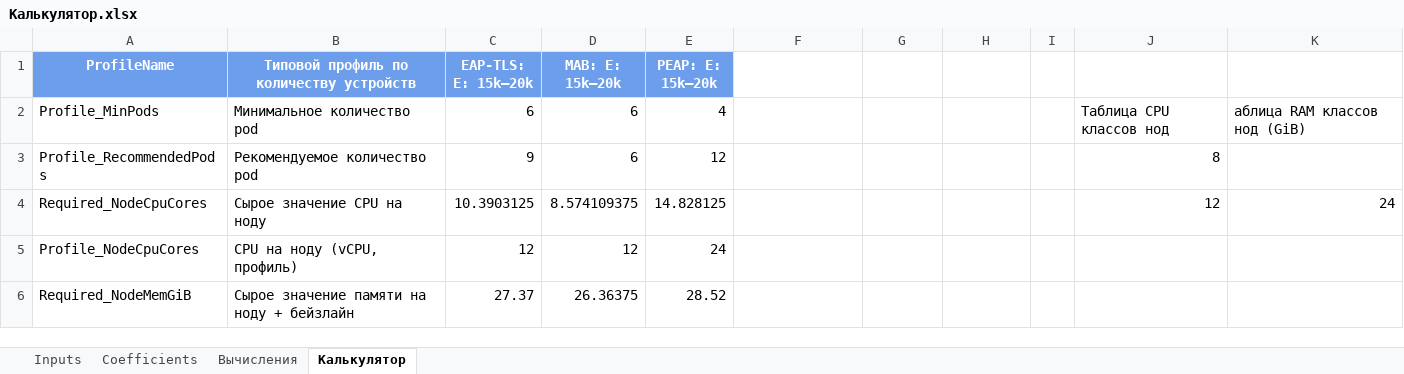
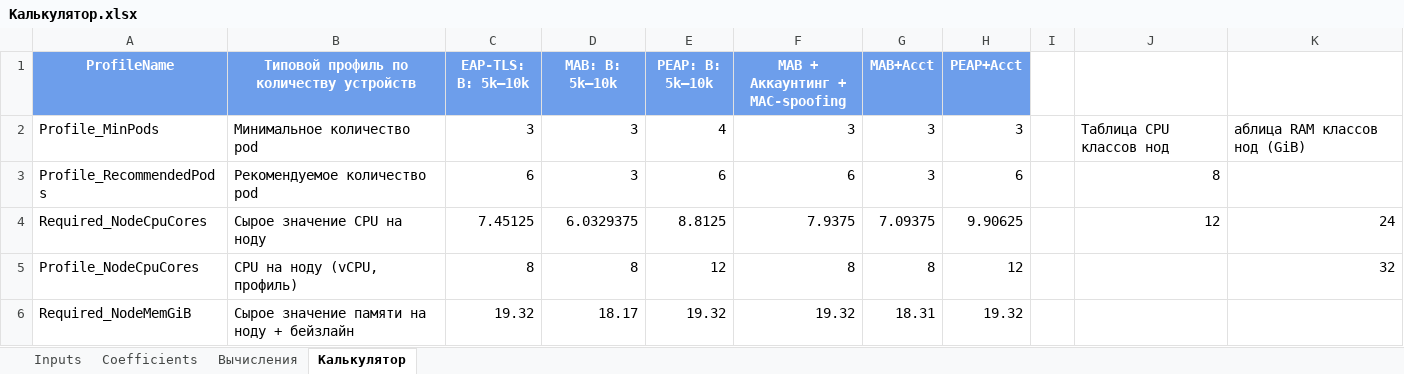
Before and after one commit to testprogmath/EDO-sizing-calculator, an Excel workbook: Калькулятор.xlsx, sheet Калькулятор, drawn as a sheet; only a part is shown; values as stored, in another font and other column widths than the file's, no borders; charts and pictures and conditional formats not drawn; the diff covers the shown part only; the diff names each change by its address in the sheet, - before the commit and + after, or states it on an @@ line.

```diff
--- a/Калькулятор.xlsx (sheet Калькулятор)
+++ b/Калькулятор.xlsx (sheet Калькулятор)
-C1: EAP-TLS: E: 15k–20k
+C1: EAP-TLS: B: 5k–10k
-D1: MAB: E: 15k–20k
+D1: MAB: B: 5k–10k
-E1: PEAP: E: 15k–20k
+E1: PEAP: B: 5k–10k
-F1: (empty)
+F1: MAB + Аккаунтинг + MAC-spoofing
-F1:H1 fill: none
+F1:H1 fill: #6D9EEB
-G1: (empty)
+G1: MAB+Acct
-H1: (empty)
+H1: PEAP+Acct
-C2 (EAP-TLS: B: 5k–10k): 6
+C2 (EAP-TLS: B: 5k–10k): 3
-D2:D3 (MAB: B: 5k–10k): 6
+D2:D3 (MAB: B: 5k–10k): 3
-F2 (MAB + Аккаунтинг + MAC-spoofing): (empty)
+F2 (MAB + Аккаунтинг + MAC-spoofing): 3
-G2:G3 (MAB+Acct): (empty)
+G2:G3 (MAB+Acct): 3
-H2 (PEAP+Acct): (empty)
+H2 (PEAP+Acct): 3
-C3 (EAP-TLS: B: 5k–10k): 9
+C3 (EAP-TLS: B: 5k–10k): 6
-E3 (PEAP: B: 5k–10k): 12
+E3 (PEAP: B: 5k–10k): 6
-F3 (MAB + Аккаунтинг + MAC-spoofing): (empty)
+F3 (MAB + Аккаунтинг + MAC-spoofing): 6
-H3 (PEAP+Acct): (empty)
+H3 (PEAP+Acct): 6
-C4 (EAP-TLS: B: 5k–10k): 10.3903125
+C4 (EAP-TLS: B: 5k–10k): 7.45125
-D4 (MAB: B: 5k–10k): 8.574109375
+D4 (MAB: B: 5k–10k): 6.0329375
-E4 (PEAP: B: 5k–10k): 14.828125
+E4 (PEAP: B: 5k–10k): 8.8125
-F4 (MAB + Аккаунтинг + MAC-spoofing): (empty)
+F4 (MAB + Аккаунтинг + MAC-spoofing): 7.9375
-G4 (MAB+Acct): (empty)
+G4 (MAB+Acct): 7.09375
-H4 (PEAP+Acct): (empty)
+H4 (PEAP+Acct): 9.90625
-C5 (EAP-TLS: B: 5k–10k): 12
+C5 (EAP-TLS: B: 5k–10k): 8
-D5 (MAB: B: 5k–10k): 12
+D5 (MAB: B: 5k–10k): 8
-E5 (PEAP: B: 5k–10k): 24
+E5 (PEAP: B: 5k–10k): 12
-F5 (MAB + Аккаунтинг + MAC-spoofing): (empty)
+F5 (MAB + Аккаунтинг + MAC-spoofing): 8
-G5 (MAB+Acct): (empty)
+G5 (MAB+Acct): 8
-H5 (PEAP+Acct): (empty)
+H5 (PEAP+Acct): 12
-K5: (empty)
+K5: 32
-C6 (EAP-TLS: B: 5k–10k): 27.37
+C6 (EAP-TLS: B: 5k–10k): 19.32
-D6 (MAB: B: 5k–10k): 26.36375
+D6 (MAB: B: 5k–10k): 18.17
-E6 (PEAP: B: 5k–10k): 28.52
+E6 (PEAP: B: 5k–10k): 19.32
-F6 (MAB + Аккаунтинг + MAC-spoofing): (empty)
+F6 (MAB + Аккаунтинг + MAC-spoofing): 19.32
-G6 (MAB+Acct): (empty)
+G6 (MAB+Acct): 18.31
-H6 (PEAP+Acct): (empty)
+H6 (PEAP+Acct): 19.32
```
Also changed, not shown: 50 edited cells elsewhere in this sheet, sheet Вычисления, sheet Coefficients, sheet Inputs, formulas that keep their value, 6 other files.
